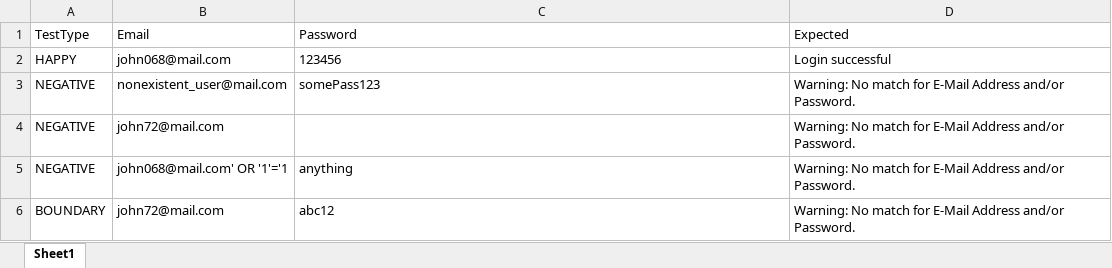
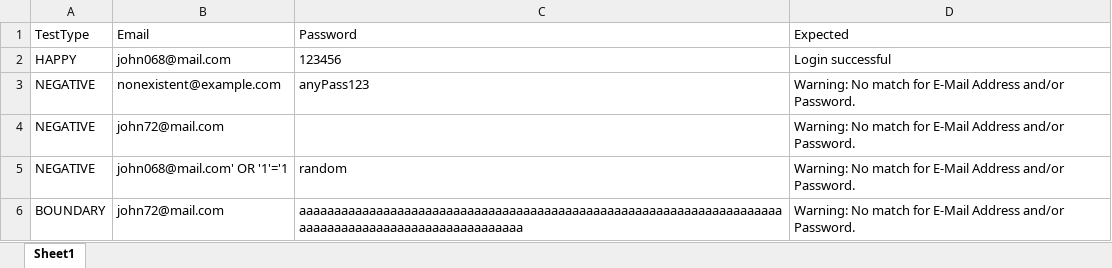
Before and after one commit to nhhnhung/AutomationOpenCart, an Excel workbook: LoginData.xlsx, sheet Sheet1, drawn as a sheet; values as stored, in another font and other column widths than the file's, no borders; the diff names each change by its address in the sheet, - before the commit and + after, or states it on an @@ line.

Commit message:
Thêm file mới LoginData

```diff
--- a/LoginData.xlsx (sheet Sheet1)
+++ b/LoginData.xlsx (sheet Sheet1)
-B3 (Email): nonexistent_user@mail.com
+B3 (Email): nonexistent@example.com
-C3 (Password): somePass123
+C3 (Password): anyPass123
-C5 (Password): anything
+C5 (Password): random
-C6 (Password): abc12
+C6 (Password): aaaaaaaaaaaaaaaaaaaaaaaaaaaaaaaaaaaaaaaaaaaaaaaaaaaaaaaaaaaaaaaaaaaaaaaaaaaaaaaaaaaaaaaaaaaaaaaaaaaaa
```
